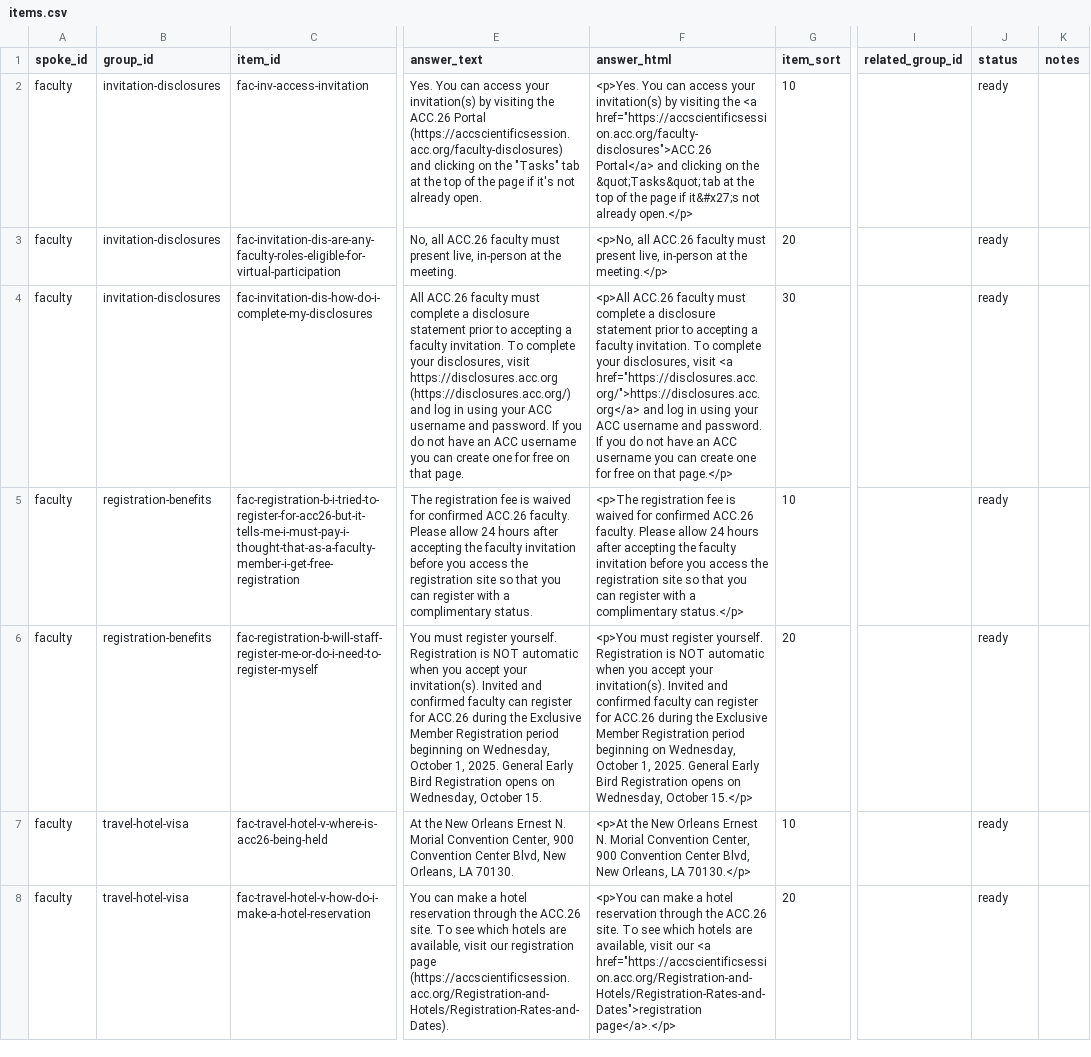
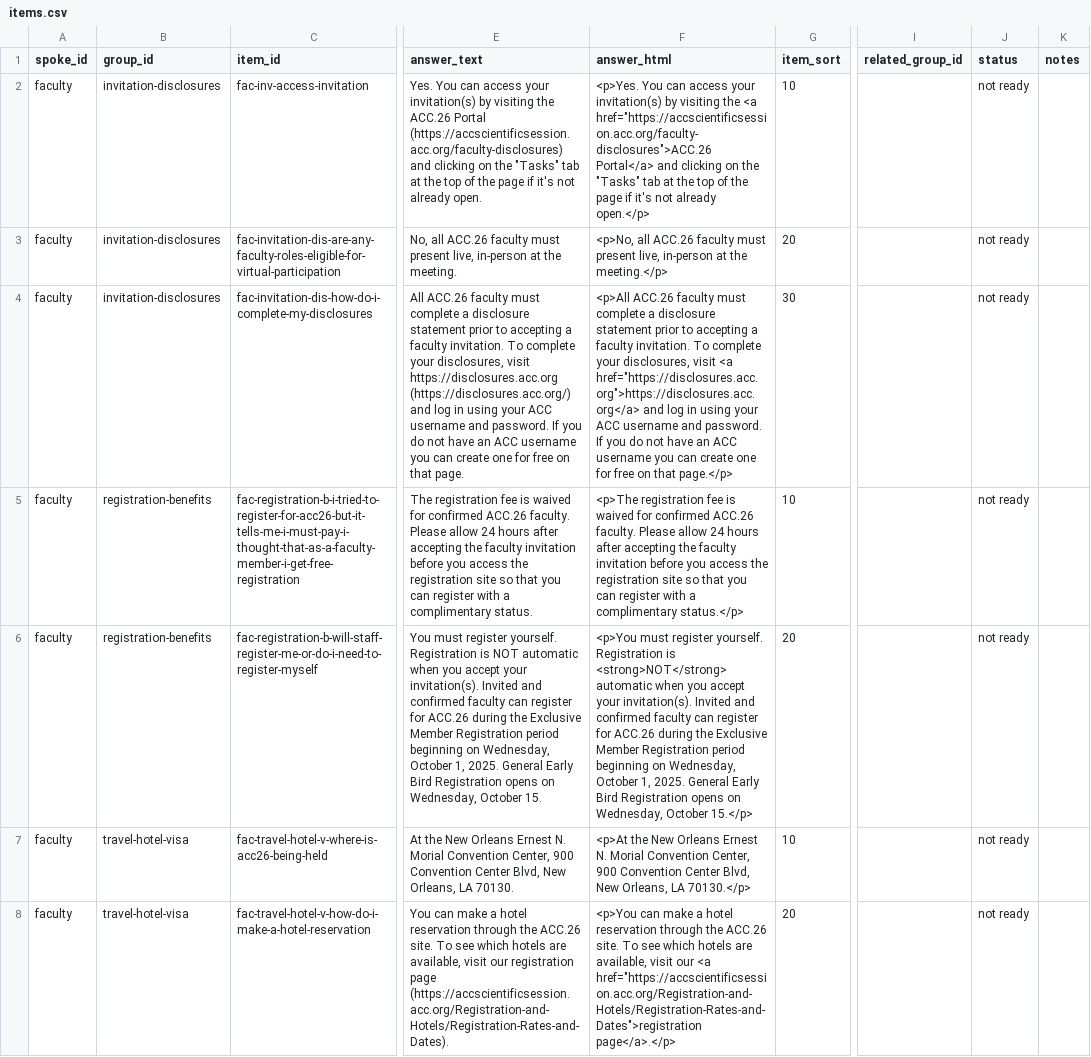
Before and after one commit to ACC-Style/PrototypingACCorg, a CSV file: _data/annual_meeting/faqs/items.csv, drawn as a sheet; only a part is shown, gaps mark what is left out; the diff covers the shown part only; the diff names each change by its address in the sheet, - before the commit and + after, or states it on an @@ line.

```diff
--- a/_data/annual_meeting/faqs/items.csv
+++ b/_data/annual_meeting/faqs/items.csv
-F2 (answer_html): …on the &quot;Tasks&quot; tab at the top of the page if it&#x27;s not already…
+F2 (answer_html): …on the "Tasks" tab at the top of the page if it's not already…
-J2:J8 (status): ready
+J2:J8 (status): not ready
-F4 (answer_html): …visit <a href="https://disclosures.acc.org/">https://disclosures.acc.org</a> and log…
+F4 (answer_html): …visit <a href="https://disclosures.acc.org">https://disclosures.acc.org</a> and log…
-F6 (answer_html): …Registration is NOT automatic when…
+F6 (answer_html): …Registration is <strong>NOT</strong> automatic when…
```
Also changed, not shown: 81 edited cells elsewhere in this file, _data/annual_meeting/faqs/groups.csv, 1 other file.
